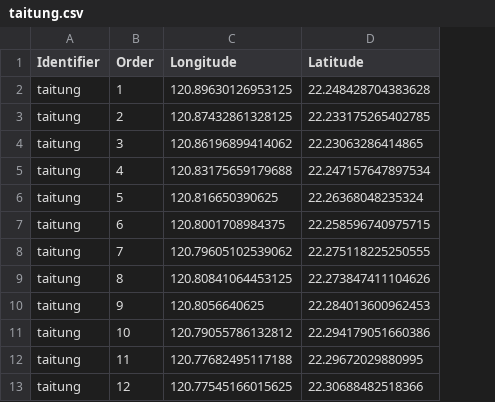
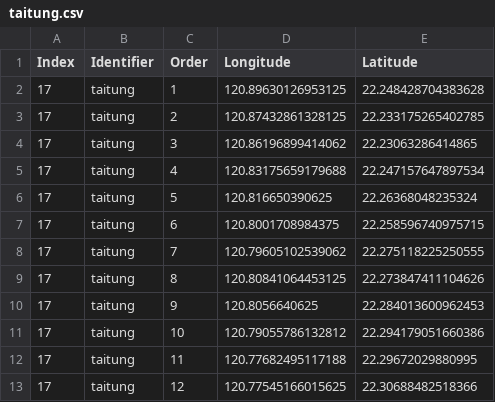
Before and after one commit to NTU-CSX-D3JS/b05902108, a CSV file: project/data/city/taitung.csv, drawn as a sheet; only a part is shown; the diff names each change by its address in the sheet, - before the commit and + after, or states it on an @@ line.

```diff
--- a/project/data/city/taitung.csv
+++ b/project/data/city/taitung.csv
+column A (Index), rows 2-13: all 17
```
Also changed, not shown: project/data/city/chiayi.csv, project/data/city/ilan.csv, 18 other files.
